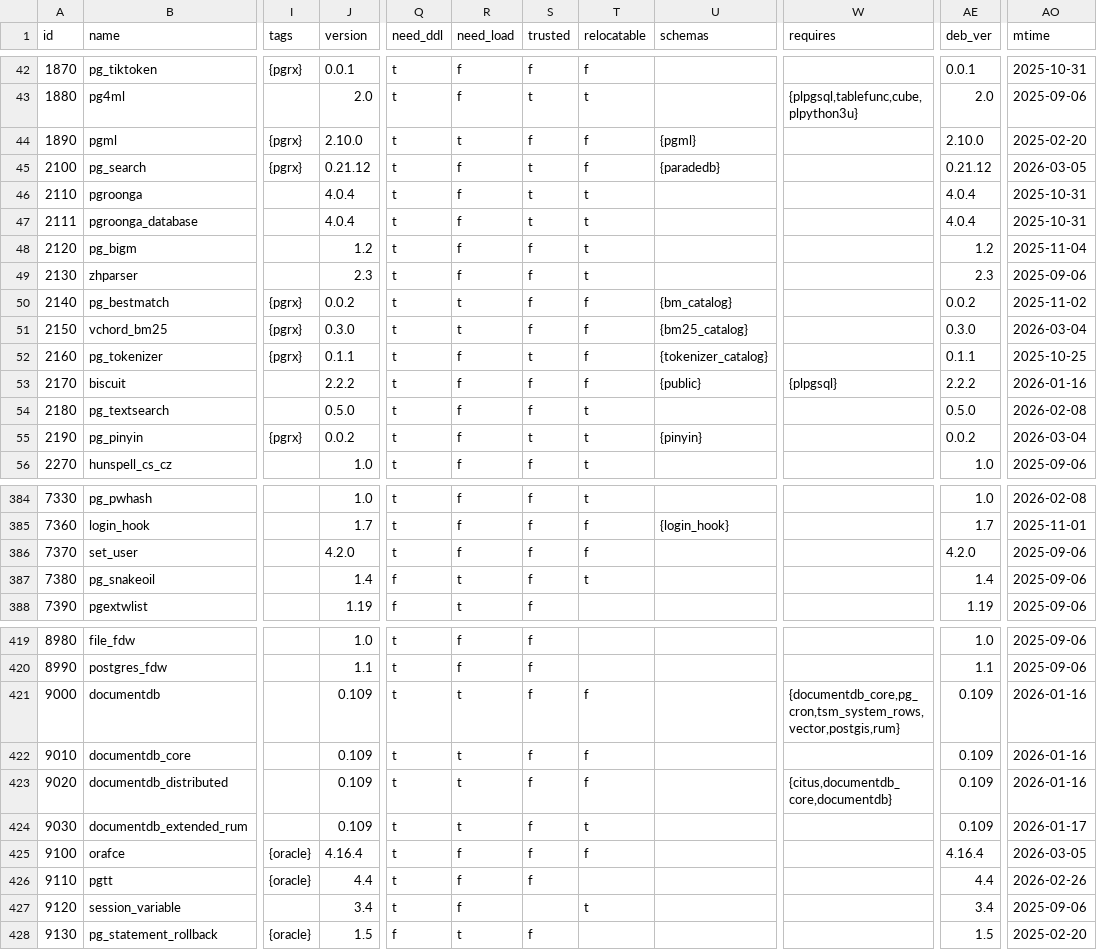
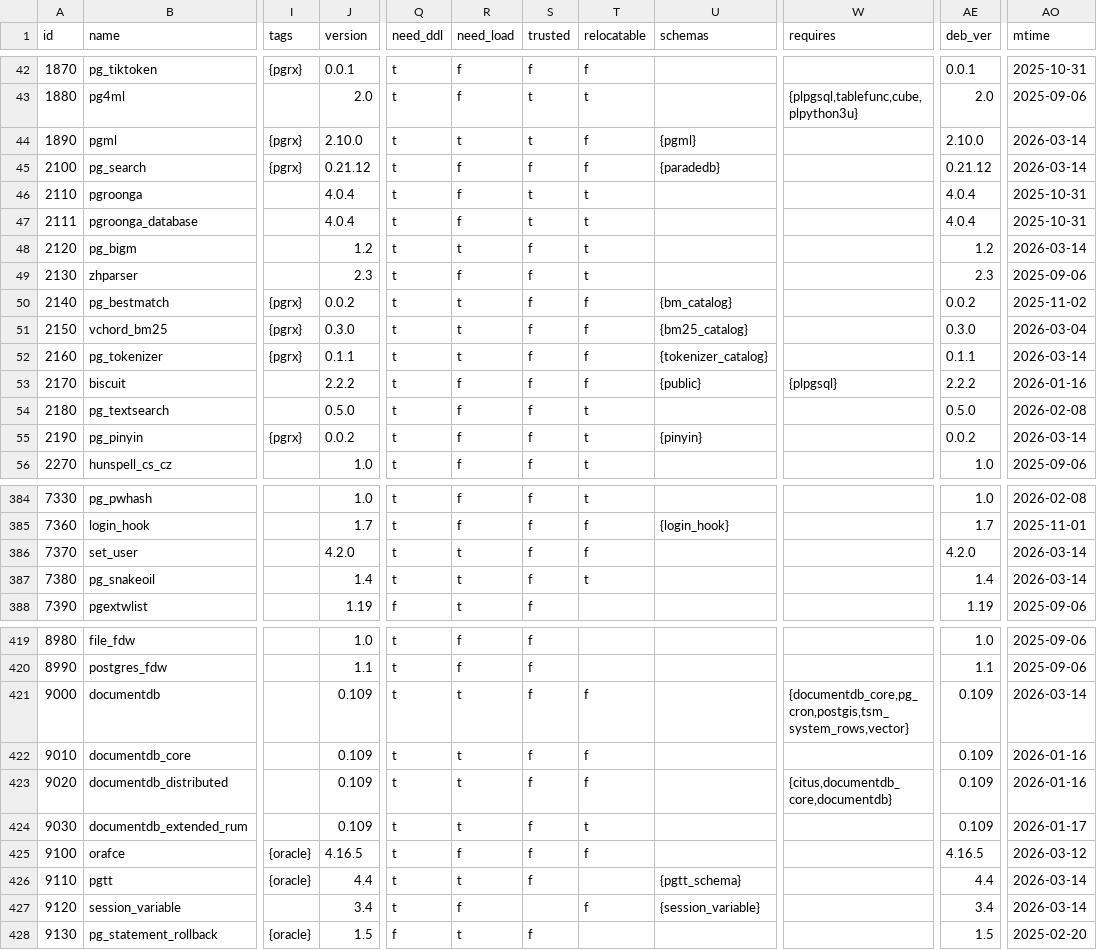
Before and after one commit to pgsty/pgext, a CSV file: db/extension.csv, drawn as a sheet; only a part is shown, gaps mark what is left out; the diff covers the shown part only; the diff names each change by its address in the sheet, - before the commit and + after, or states it on an @@ line.

```diff
--- a/db/extension.csv
+++ b/db/extension.csv
-S44 (trusted): f
+S44 (trusted): t
-AO44 (mtime): 2025-02-20
+AO44 (mtime): 2026-03-14
-S45 (trusted): t
+S45 (trusted): f
-AO45 (mtime): 2026-03-05
+AO45 (mtime): 2026-03-14
-R48 (need_load): f
+R48 (need_load): t
-AO48 (mtime): 2025-11-04
+AO48 (mtime): 2026-03-14
-R52 (need_load): f
+R52 (need_load): t
-S52 (trusted): t
+S52 (trusted): f
-AO52 (mtime): 2025-10-25
+AO52 (mtime): 2026-03-14
-S55 (trusted): t
+S55 (trusted): f
-AO55 (mtime): 2026-03-04
+AO55 (mtime): 2026-03-14
-R386 (need_load): f
+R386 (need_load): t
-AO386:AO387 (mtime): 2025-09-06
+AO386:AO387 (mtime): 2026-03-14
-Q387 (need_ddl): f
+Q387 (need_ddl): t
-W421 (requires): {documentdb_core,pg_cron,tsm_system_rows,vector,postgis,rum}
+W421 (requires): {documentdb_core,pg_cron,postgis,tsm_system_rows,vector}
-AO421 (mtime): 2026-01-16
+AO421 (mtime): 2026-03-14
-J425 (version): 4.16.4
+J425 (version): 4.16.5
-AE425 (deb_ver): 4.16.4
+AE425 (deb_ver): 4.16.5
-AO425 (mtime): 2026-03-05
+AO425 (mtime): 2026-03-12
-R426 (need_load): f
+R426 (need_load): t
-U426 (schemas): (empty)
+U426 (schemas): {pgtt_schema}
-AO426 (mtime): 2026-02-26
+AO426 (mtime): 2026-03-14
-T427 (relocatable): t
+T427 (relocatable): f
-U427 (schemas): (empty)
+U427 (schemas): {session_variable}
-AO427 (mtime): 2025-09-06
+AO427 (mtime): 2026-03-14
```
Also changed, not shown: 153 edited cells elsewhere in this file, 7 other files.
